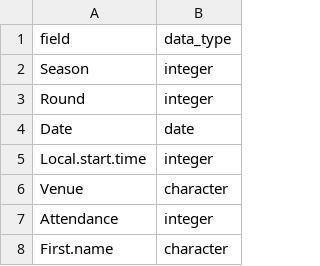
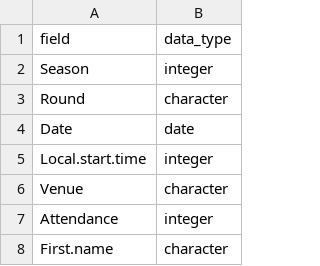
Before and after one commit to jimmyday12/fitzRoy, a CSV file: data-raw/dictionary_afltables.csv, drawn as a sheet; only a part is shown.

Commit message:
Round as character mappings internal

```diff
--- a/data-raw/dictionary_afltables.csv
+++ b/data-raw/dictionary_afltables.csv
@@ -2,3 +2,3 @@
 "Season","integer"
-"Round","integer"
+"Round","character"
 "Date","date"
```
Also changed, not shown: 6 other files.
